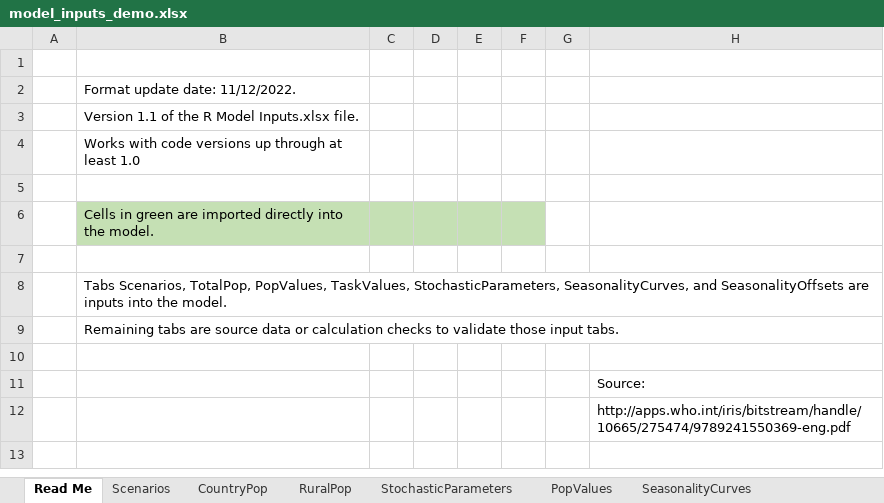
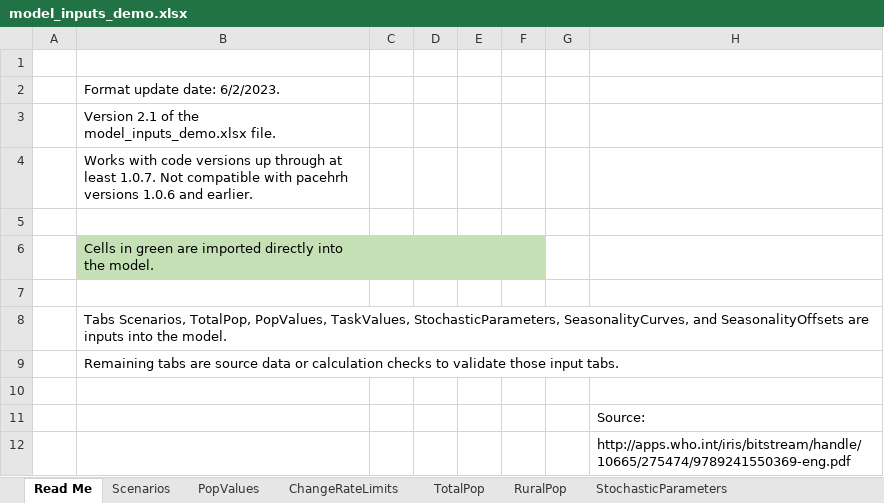
Before and after one commit to InstituteforDiseaseModeling/PACE-HRH, an Excel workbook: trainingfiles/model_inputs_demo.xlsx, sheet Read Me, drawn as a sheet; only a part is shown; values as stored, in another font and other column widths than the file's, no borders; charts and pictures not drawn; the diff names each change by its address in the sheet, - before the commit and + after, or states it on an @@ line.

Commit message:
Update training file
Renamed cadre allocation input sheets and updated  sheet names in scenario manager accordingly, should not affect model running.

```diff
--- a/trainingfiles/model_inputs_demo.xlsx (sheet Read Me)
+++ b/trainingfiles/model_inputs_demo.xlsx (sheet Read Me)
-sheet tab: CountryPop
+sheet tab: TotalPop
+sheet tab: ChangeRateLimits
@@ sheet tab order changed: Read Me | Scenarios | PopValues | ChangeRateLimits | TotalPop | RuralPop | StochasticParameters @@
-B2: Format update date: 11/12/2022.
+B2: Format update date: 6/2/2023.
-B3: Version 1.1 of the R Model Inputs.xlsx file.
+B3: Version 2.1 of the model_inputs_demo.xlsx file.
-B4: …at least 1.0
+B4: …at least 1.0.7. Not compatible with pacehrh versions 1.0.6 and earlier.
```
Also changed, not shown: sheet TaskAllocationByCadre, sheet CadreRoles_v0, sheet Scenarios, sheet TaskValues_expanded, sheet Lookup, sheet SeasonalityCurves, 2 more sheets, other sheet tabs, formulas that keep their value.
